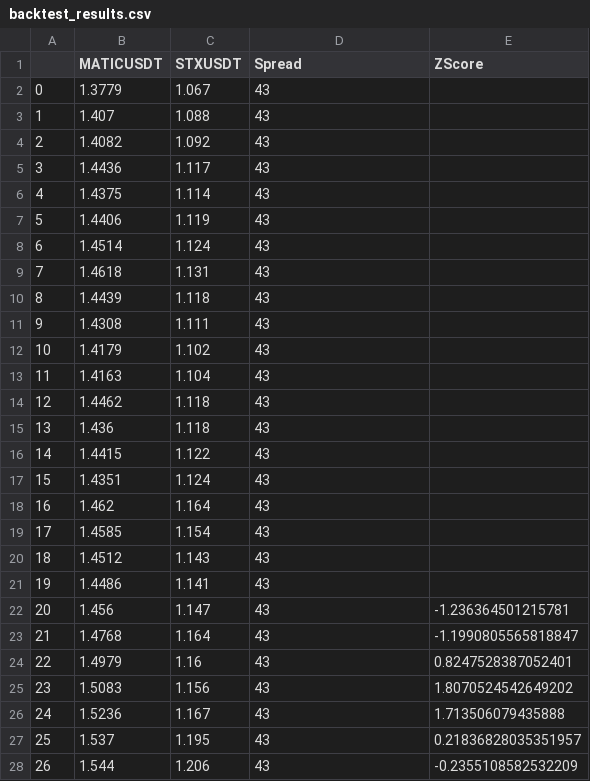
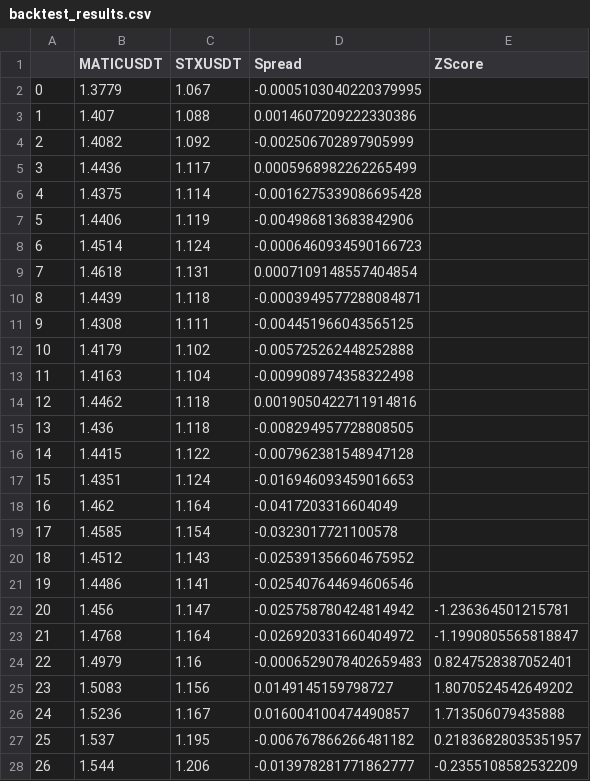
Before and after one commit to autistic-symposium/blockchain-science-py, a CSV file: trading-bots-and-scripts/cointegration/results/backtest_results.csv, drawn as a sheet; only a part is shown; the diff covers the shown part only.

Commit message:
Add trading bot

```diff
--- a/trading-bots-and-scripts/cointegration/results/backtest_results.csv
+++ b/trading-bots-and-scripts/cointegration/results/backtest_results.csv
@@ -1,28 +1,28 @@
 ,MATICUSDT,STXUSDT,Spread,ZScore
-0,1.3779,1.067,43,
-1,1.407,1.088,43,
-2,1.4082,1.092,43,
-3,1.4436,1.117,43,
-4,1.4375,1.114,43,
-5,1.4406,1.119,43,
-6,1.4514,1.124,43,
-7,1.4618,1.131,43,
-8,1.4439,1.118,43,
-9,1.4308,1.111,43,
-10,1.4179,1.102,43,
-11,1.4163,1.104,43,
-12,1.4462,1.118,43,
-13,1.436,1.118,43,
-14,1.4415,1.122,43,
-15,1.4351,1.124,43,
-16,1.462,1.164,43,
-17,1.4585,1.154,43,
-18,1.4512,1.143,43,
-19,1.4486,1.141,43,
-20,1.456,1.147,43,-1.236364501215781
-21,1.4768,1.164,43,-1.1990805565818847
-22,1.4979,1.16,43,0.8247528387052401
-23,1.5083,1.156,43,1.8070524542649202
-24,1.5236,1.167,43,1.713506079435888
-25,1.537,1.195,43,0.21836828035351957
-26,1.544,1.206,43,-0.2355108582532209
+0,1.3779,1.067,-0.0005103040220379995,
+1,1.407,1.088,0.0014607209222330386,
+2,1.4082,1.092,-0.002506702897905999,
+3,1.4436,1.117,0.0005968982262265499,
+4,1.4375,1.114,-0.0016275339086695428,
+5,1.4406,1.119,-0.004986813683842906,
+6,1.4514,1.124,-0.0006460934590166723,
+7,1.4618,1.131,0.0007109148557404854,
+8,1.4439,1.118,-0.0003949577288084871,
+9,1.4308,1.111,-0.004451966043565125,
+10,1.4179,1.102,-0.005725262448252888,
+11,1.4163,1.104,-0.009908974358322498,
+12,1.4462,1.118,0.0019050422711914816,
+13,1.436,1.118,-0.008294957728808505,
+14,1.4415,1.122,-0.007962381548947128,
+15,1.4351,1.124,-0.016946093459016653,
+16,1.462,1.164,-0.0417203316604049,
+17,1.4585,1.154,-0.0323017721100578,
+18,1.4512,1.143,-0.025391356604675952,
+19,1.4486,1.141,-0.025407644694606546,
+20,1.456,1.147,-0.025758780424814942,-1.236364501215781
+21,1.4768,1.164,-0.026920331660404972,-1.1990805565818847
+22,1.4979,1.16,-0.0006529078402659483,0.8247528387052401
+23,1.5083,1.156,0.0149145159798727,1.8070524542649202
+24,1.5236,1.167,0.016004100474490857,1.713506079435888
+25,1.537,1.195,-0.006767866266481182,0.21836828035351957
+26,1.544,1.206,-0.013978281771862777,-0.2355108582532209
```
Also changed, not shown: 173 edited cells elsewhere in this file, 8 other files.
